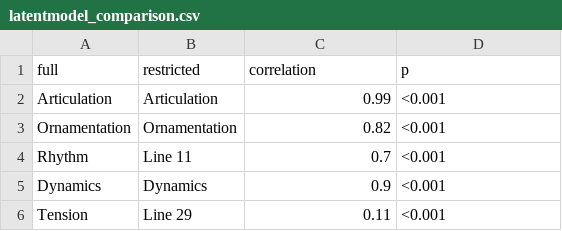
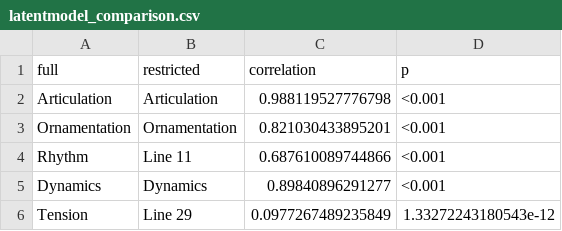
Before and after one commit to SamPassmore/Passmore_etal2023, a CSV file: results/latentmodel_comparison.csv, drawn as a sheet.

```diff
--- a/results/latentmodel_comparison.csv
+++ b/results/latentmodel_comparison.csv
@@ -1,6 +1,6 @@
 "full","restricted","correlation","p"
-"Articulation","Articulation",0.99,"<0.001"
-"Ornamentation","Ornamentation",0.82,"<0.001"
-"Rhythm","Line 11",0.7,"<0.001"
-"Dynamics","Dynamics",0.9,"<0.001"
-"Tension","Line 29",0.11,"<0.001"
+"Articulation","Articulation",0.988119527776798,"<0.001"
+"Ornamentation","Ornamentation",0.821030433895201,"<0.001"
+"Rhythm","Line 11",0.687610089744866,"<0.001"
+"Dynamics","Dynamics",0.89840896291277,"<0.001"
+"Tension","Line 29",0.0977267489235849,"1.33272243180543e-12"
```
Also changed, not shown: processed_data/latent_variablemodel_highreliabilitycantometrics_2songs_lavaanparameterestimates.csv, processed_data/latent_variablemodelcantometrics_10songs_lavaanparameterestimates.csv, 40 other files.
